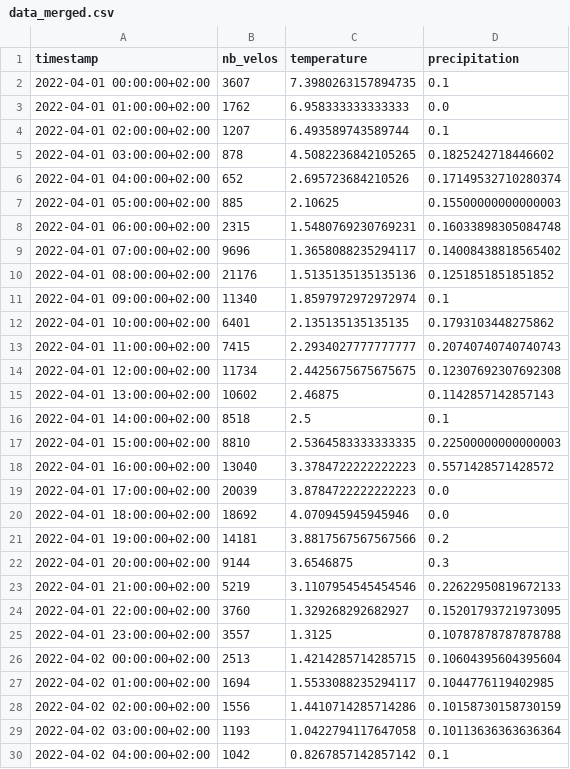
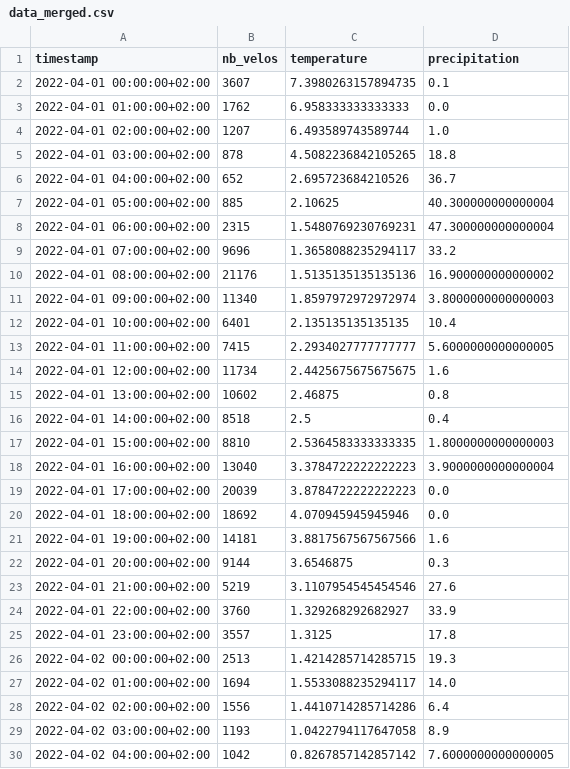
Before and after one commit to Arthur-Collignon/MeteoVelo, a CSV file: CSVs/data_merged.csv, drawn as a sheet; only a part is shown; the diff covers the shown part only.

```diff
--- a/CSVs/data_merged.csv
+++ b/CSVs/data_merged.csv
@@ -3,28 +3,28 @@ timestamp;nb_velos;temperature;precipitation
 2022-04-01 01:00:00+02:00;1762;6.958333333333333;0.0
-2022-04-01 02:00:00+02:00;1207;6.493589743589744;0.1
-2022-04-01 03:00:00+02:00;878;4.5082236842105265;0.1825242718446602
-2022-04-01 04:00:00+02:00;652;2.695723684210526;0.17149532710280374
-2022-04-01 05:00:00+02:00;885;2.10625;0.15500000000000003
-2022-04-01 06:00:00+02:00;2315;1.5480769230769231;0.16033898305084748
-2022-04-01 07:00:00+02:00;9696;1.3658088235294117;0.14008438818565402
-2022-04-01 08:00:00+02:00;21176;1.5135135135135136;0.1251851851851852
-2022-04-01 09:00:00+02:00;11340;1.8597972972972974;0.1
-2022-04-01 10:00:00+02:00;6401;2.135135135135135;0.1793103448275862
-2022-04-01 11:00:00+02:00;7415;2.2934027777777777;0.20740740740740743
-2022-04-01 12:00:00+02:00;11734;2.4425675675675675;0.12307692307692308
-2022-04-01 13:00:00+02:00;10602;2.46875;0.1142857142857143
-2022-04-01 14:00:00+02:00;8518;2.5;0.1
-2022-04-01 15:00:00+02:00;8810;2.5364583333333335;0.22500000000000003
-2022-04-01 16:00:00+02:00;13040;3.3784722222222223;0.5571428571428572
+2022-04-01 02:00:00+02:00;1207;6.493589743589744;1.0
+2022-04-01 03:00:00+02:00;878;4.5082236842105265;18.8
+2022-04-01 04:00:00+02:00;652;2.695723684210526;36.7
+2022-04-01 05:00:00+02:00;885;2.10625;40.300000000000004
+2022-04-01 06:00:00+02:00;2315;1.5480769230769231;47.300000000000004
+2022-04-01 07:00:00+02:00;9696;1.3658088235294117;33.2
+2022-04-01 08:00:00+02:00;21176;1.5135135135135136;16.900000000000002
+2022-04-01 09:00:00+02:00;11340;1.8597972972972974;3.8000000000000003
+2022-04-01 10:00:00+02:00;6401;2.135135135135135;10.4
+2022-04-01 11:00:00+02:00;7415;2.2934027777777777;5.6000000000000005
+2022-04-01 12:00:00+02:00;11734;2.4425675675675675;1.6
+2022-04-01 13:00:00+02:00;10602;2.46875;0.8
+2022-04-01 14:00:00+02:00;8518;2.5;0.4
+2022-04-01 15:00:00+02:00;8810;2.5364583333333335;1.8000000000000003
+2022-04-01 16:00:00+02:00;13040;3.3784722222222223;3.9000000000000004
 2022-04-01 17:00:00+02:00;20039;3.8784722222222223;0.0
 2022-04-01 18:00:00+02:00;18692;4.070945945945946;0.0
-2022-04-01 19:00:00+02:00;14181;3.8817567567567566;0.2
+2022-04-01 19:00:00+02:00;14181;3.8817567567567566;1.6
 2022-04-01 20:00:00+02:00;9144;3.6546875;0.3
-2022-04-01 21:00:00+02:00;5219;3.1107954545454546;0.22622950819672133
-2022-04-01 22:00:00+02:00;3760;1.329268292682927;0.15201793721973095
-2022-04-01 23:00:00+02:00;3557;1.3125;0.10787878787878788
-2022-04-02 00:00:00+02:00;2513;1.4214285714285715;0.10604395604395604
-2022-04-02 01:00:00+02:00;1694;1.5533088235294117;0.1044776119402985
-2022-04-02 02:00:00+02:00;1556;1.4410714285714286;0.10158730158730159
-2022-04-02 03:00:00+02:00;1193;1.0422794117647058;0.10113636363636364
-2022-04-02 04:00:00+02:00;1042;0.8267857142857142;0.1
+2022-04-01 21:00:00+02:00;5219;3.1107954545454546;27.6
+2022-04-01 22:00:00+02:00;3760;1.329268292682927;33.9
+2022-04-01 23:00:00+02:00;3557;1.3125;17.8
+2022-04-02 00:00:00+02:00;2513;1.4214285714285715;19.3
+2022-04-02 01:00:00+02:00;1694;1.5533088235294117;14.0
+2022-04-02 02:00:00+02:00;1556;1.4410714285714286;6.4
+2022-04-02 03:00:00+02:00;1193;1.0422794117647058;8.9
+2022-04-02 04:00:00+02:00;1042;0.8267857142857142;7.6000000000000005
```
Also changed, not shown: 72 edited cells elsewhere in this file, 29 other files.
